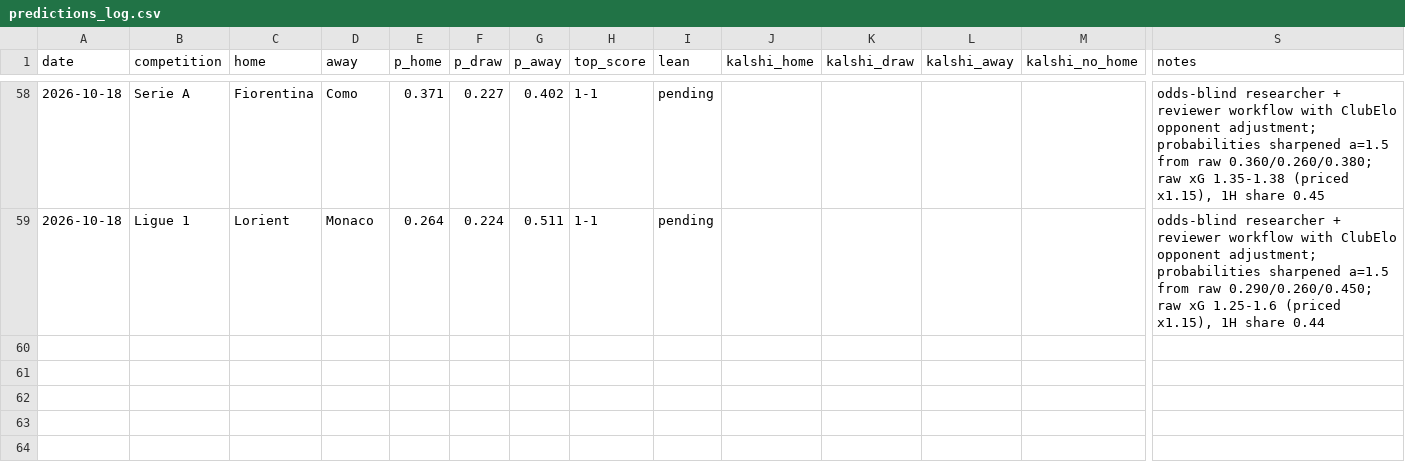
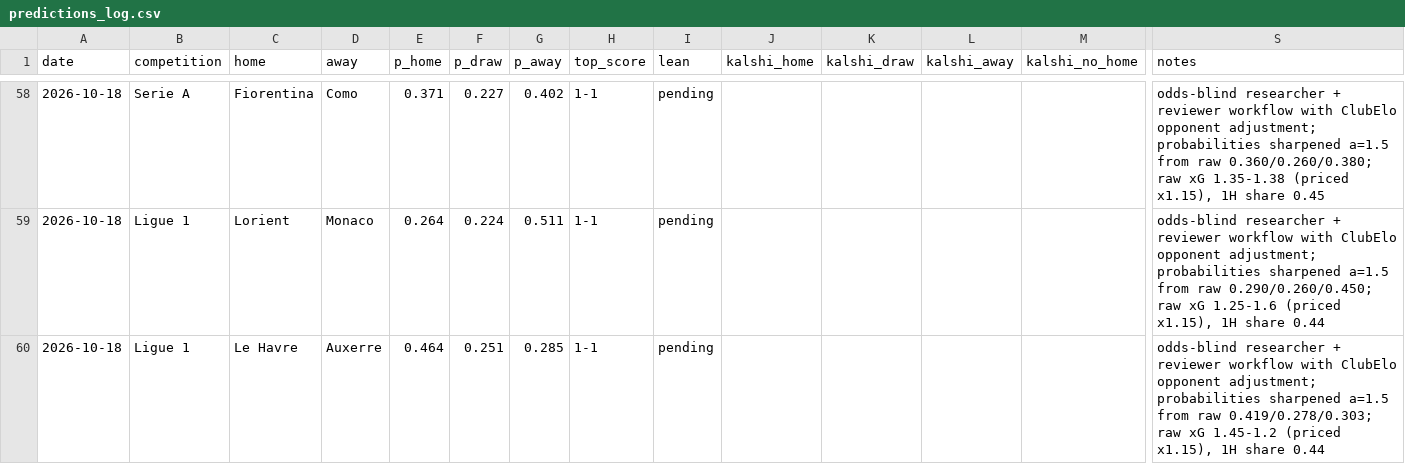
Before and after one commit to bobaoxu2001/Quantitative-Finance, a CSV file: football/predictions_log.csv, drawn as a sheet; only a part is shown, gaps mark what is left out; rows hold the shown columns only; the diff names each change by its address in the sheet, - before the commit and + after, or states it on an @@ line.

```diff
--- a/football/predictions_log.csv
+++ b/football/predictions_log.csv
+row 60: 2026-10-18 | Ligue 1 | Le Havre | Auxerre | 0.464 | 0.251 | 0.285 | 1-1 | pending |  |  |  |  | odds-blind researcher + reviewer workflow with ClubElo opponent adjustment; probabilities sharpened a=1.5 from raw 0.419/0.278/0.303; raw xG 1.45-1.2 (priced x1.15), 1H share 0.44
```
